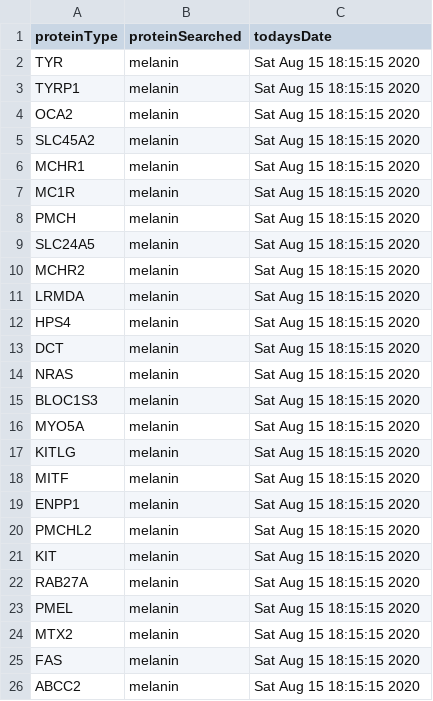
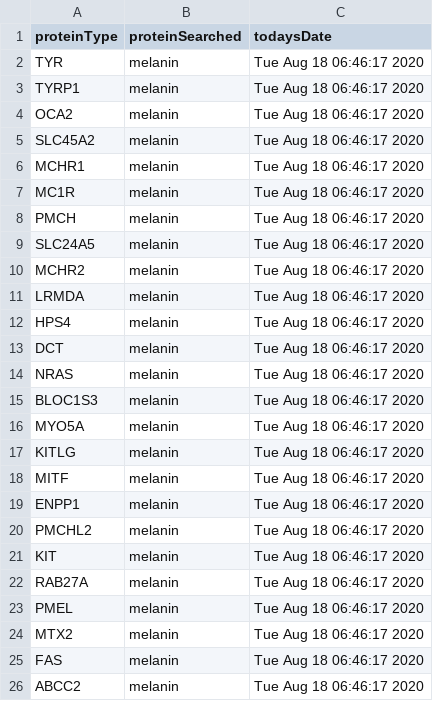
Before and after one commit to JanJanJan2018/RA-simulating-COVID-study-analysis, a CSV file: Top25melanins.csv, drawn as a sheet.

```diff
--- a/Top25melanins.csv
+++ b/Top25melanins.csv
@@ -1,26 +1,26 @@
 "proteinType","proteinSearched","todaysDate"
-"TYR","melanin","Sat Aug 15 18:15:15 2020"
-"TYRP1","melanin","Sat Aug 15 18:15:15 2020"
-"OCA2","melanin","Sat Aug 15 18:15:15 2020"
-"SLC45A2","melanin","Sat Aug 15 18:15:15 2020"
-"MCHR1","melanin","Sat Aug 15 18:15:15 2020"
-"MC1R","melanin","Sat Aug 15 18:15:15 2020"
-"PMCH","melanin","Sat Aug 15 18:15:15 2020"
-"SLC24A5","melanin","Sat Aug 15 18:15:15 2020"
-"MCHR2","melanin","Sat Aug 15 18:15:15 2020"
-"LRMDA","melanin","Sat Aug 15 18:15:15 2020"
-"HPS4","melanin","Sat Aug 15 18:15:15 2020"
-"DCT","melanin","Sat Aug 15 18:15:15 2020"
-"NRAS","melanin","Sat Aug 15 18:15:15 2020"
-"BLOC1S3","melanin","Sat Aug 15 18:15:15 2020"
-"MYO5A","melanin","Sat Aug 15 18:15:15 2020"
-"KITLG","melanin","Sat Aug 15 18:15:15 2020"
-"MITF","melanin","Sat Aug 15 18:15:15 2020"
-"ENPP1","melanin","Sat Aug 15 18:15:15 2020"
-"PMCHL2","melanin","Sat Aug 15 18:15:15 2020"
-"KIT","melanin","Sat Aug 15 18:15:15 2020"
-"RAB27A","melanin","Sat Aug 15 18:15:15 2020"
-"PMEL","melanin","Sat Aug 15 18:15:15 2020"
-"MTX2","melanin","Sat Aug 15 18:15:15 2020"
-"FAS","melanin","Sat Aug 15 18:15:15 2020"
-"ABCC2","melanin","Sat Aug 15 18:15:15 2020"
+"TYR","melanin","Tue Aug 18 06:46:17 2020"
+"TYRP1","melanin","Tue Aug 18 06:46:17 2020"
+"OCA2","melanin","Tue Aug 18 06:46:17 2020"
+"SLC45A2","melanin","Tue Aug 18 06:46:17 2020"
+"MCHR1","melanin","Tue Aug 18 06:46:17 2020"
+"MC1R","melanin","Tue Aug 18 06:46:17 2020"
+"PMCH","melanin","Tue Aug 18 06:46:17 2020"
+"SLC24A5","melanin","Tue Aug 18 06:46:17 2020"
+"MCHR2","melanin","Tue Aug 18 06:46:17 2020"
+"LRMDA","melanin","Tue Aug 18 06:46:17 2020"
+"HPS4","melanin","Tue Aug 18 06:46:17 2020"
+"DCT","melanin","Tue Aug 18 06:46:17 2020"
+"NRAS","melanin","Tue Aug 18 06:46:17 2020"
+"BLOC1S3","melanin","Tue Aug 18 06:46:17 2020"
+"MYO5A","melanin","Tue Aug 18 06:46:17 2020"
+"KITLG","melanin","Tue Aug 18 06:46:17 2020"
+"MITF","melanin","Tue Aug 18 06:46:17 2020"
+"ENPP1","melanin","Tue Aug 18 06:46:17 2020"
+"PMCHL2","melanin","Tue Aug 18 06:46:17 2020"
+"KIT","melanin","Tue Aug 18 06:46:17 2020"
+"RAB27A","melanin","Tue Aug 18 06:46:17 2020"
+"PMEL","melanin","Tue Aug 18 06:46:17 2020"
+"MTX2","melanin","Tue Aug 18 06:46:17 2020"
+"FAS","melanin","Tue Aug 18 06:46:17 2020"
+"ABCC2","melanin","Tue Aug 18 06:46:17 2020"
```
Also changed, not shown: Top25vitamin-ds.csv, 27 other files.
